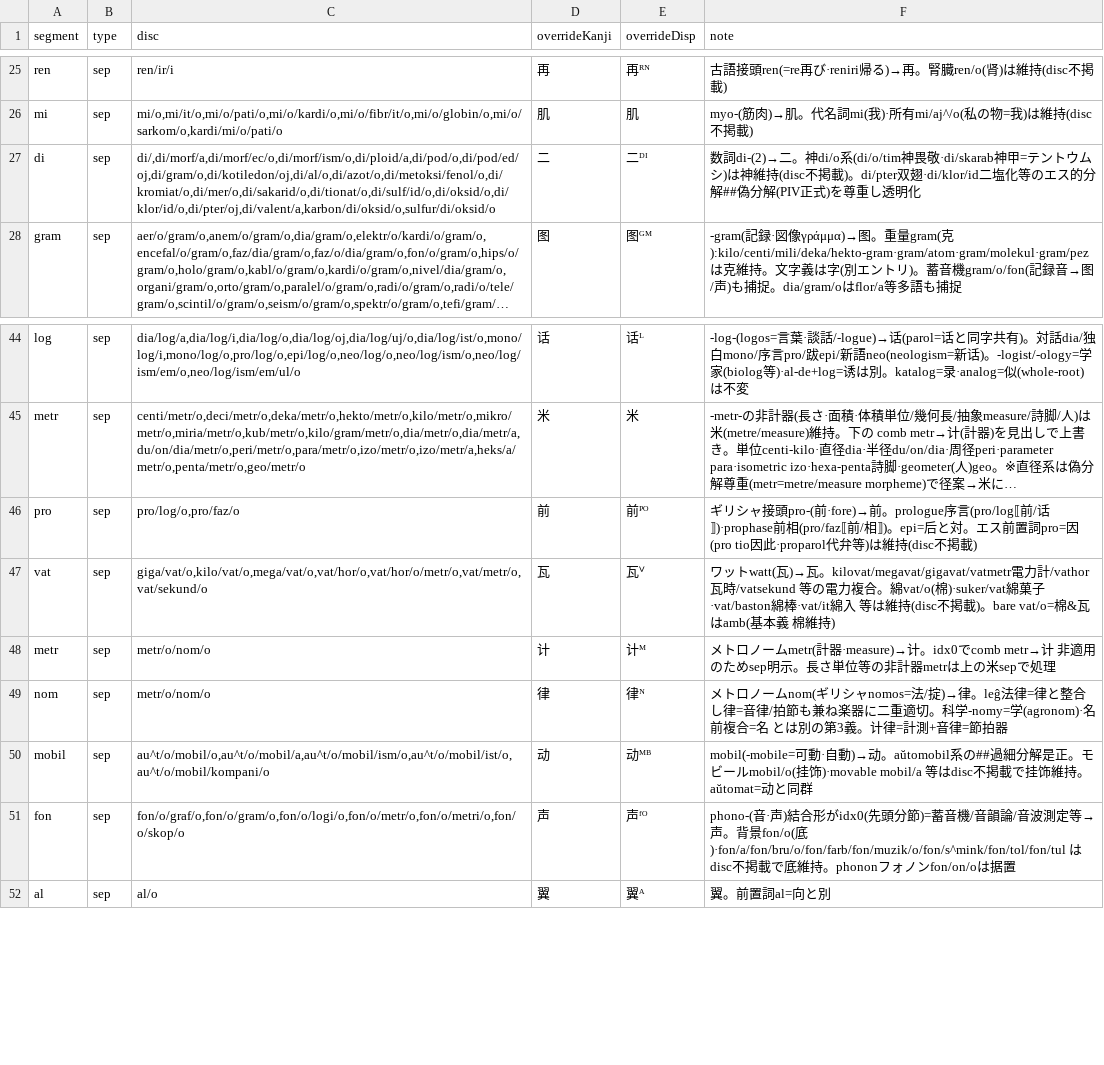
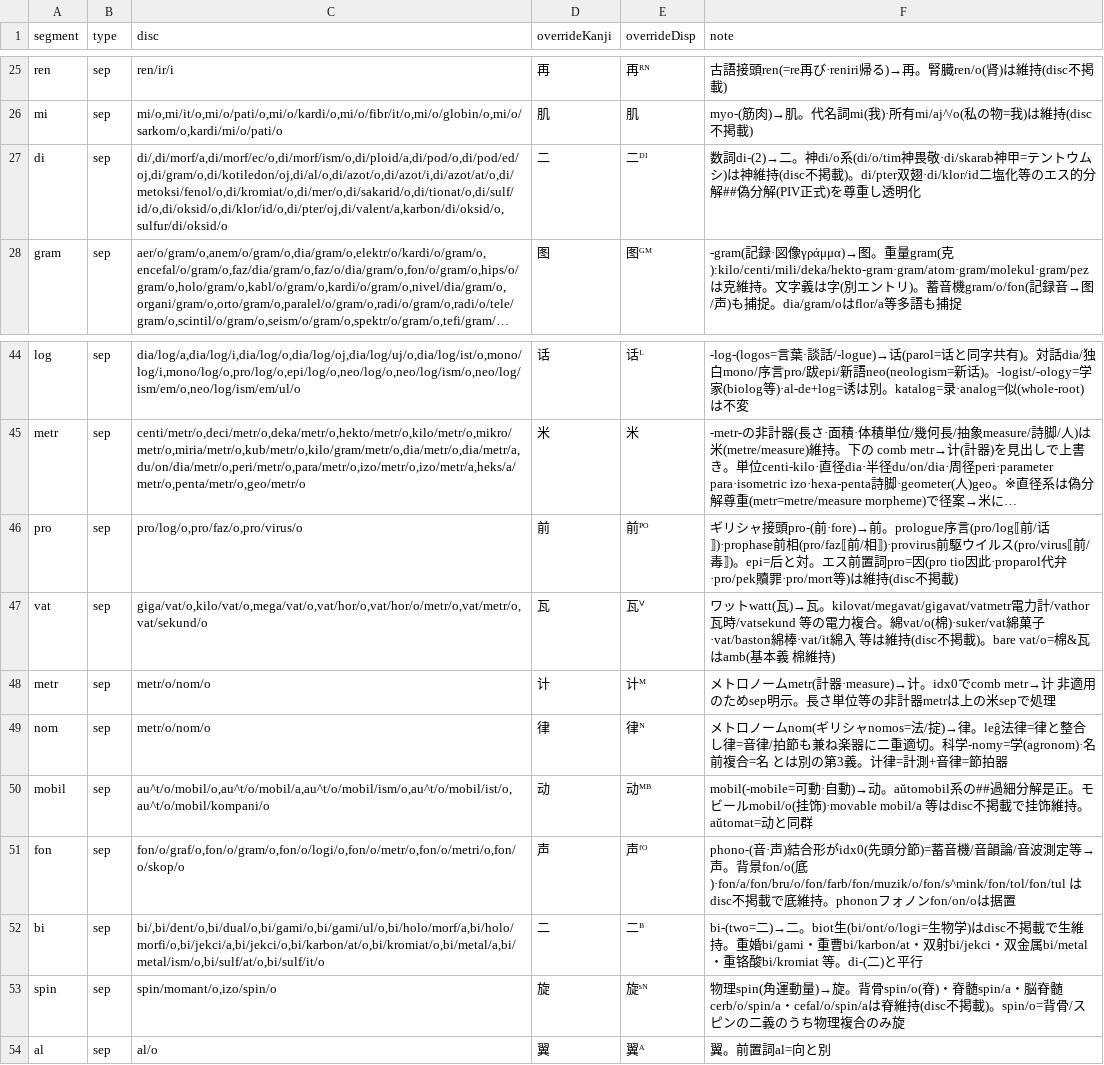
Before and after one commit to Takatakatake/kanji_assign, a TSV file: _homonym_disp.tsv, drawn as a sheet; only a part is shown, gaps mark what is left out; long unchanged cells end in …; the diff names each change by its address in the sheet, - before the commit and + after, or states it on an @@ line.

```diff
--- a/_homonym_disp.tsv
+++ b/_homonym_disp.tsv
-C27 (disc): di/,di/morf/a,di/morf/ec/o,di/morf/ism/o,di/ploid/a,di/pod/o,di/pod/ed/oj,di/gram/o,di/kotiledon/oj,di/al/o,di/azot/o,di/metoksi/fenol/o,di/kromiat/o,di/mer/o,di/sakarid/o,di/tionat/o,di/sulf/id/o,di/oksid/o,di/klor/id/o,di/pter/oj,di/valent/a,karbon/di/oksid/o,sulfur/di/oksid/o
+C27 (disc): di/,di/morf/a,di/morf/ec/o,di/morf/ism/o,di/ploid/a,di/pod/o,di/pod/ed/oj,di/gram/o,di/kotiledon/oj,di/al/o,di/azot/o,di/azot/i,di/azot/at/o,di/metoksi/fenol/o,di/kromiat/o,di/mer/o,di/sakarid/o,di/tionat/o,di/sulf/id/o,di/oksid/o,di/klor/id/o,di/pter/oj,di/valent/a,karbon/di/oksid/o,sulfur/di/oksid/o
-C46 (disc): pro/log/o,pro/faz/o
+C46 (disc): pro/log/o,pro/faz/o,pro/virus/o
-F46 (note): …(pro/faz⟦前/相⟧)。epi=后と対。エス前置詞pro=因(pro tio因此·proparol代弁等)は維…
+F46 (note): …(pro/faz⟦前/相⟧)·provirus前駆ウイルス(pro/virus⟦前/毒⟧)。epi=后と対。エス前置詞pro=因(pro tio因此·proparol代弁·pro/pek贖罪·pro/mort等)は維…
+row 52: bi | sep | bi/,bi/dent/o,bi/dual/o,bi/gami/o,bi/gami/ul/o,bi/holo/morf/a,bi/holo/morfi/o,bi/jekci/a,bi/jekci/o,bi/karbon/at/o,bi/kromiat/o,bi/metal/a,bi/metal/ism/o,bi/sulf/at/o,bi/sulf/it/o | 二 | 二ᴮ | bi-(two=二)→二。biot生(bi/ont/o/logi=生物学)はdisc不掲載で生維持。重婚bi/gami・重曹bi/karbon/at・双射bi/jekci・双金属bi/metal・重铬酸bi/kromiat 等。di-(二)と平行
+row 53: spin | sep | spin/momant/o,izo/spin/o | 旋 | 旋ˢᴺ | 物理spin(角運動量)→旋。背骨spin/o(脊)・脊髄spin/a・脳脊髄cerb/o/spin/a・cefal/o/spin/aは脊維持(disc不掲載)。spin/o=背骨/スピンの二義のうち物理複合のみ旋
```
Also changed, not shown: _homonym.tsv, 7 other files.
